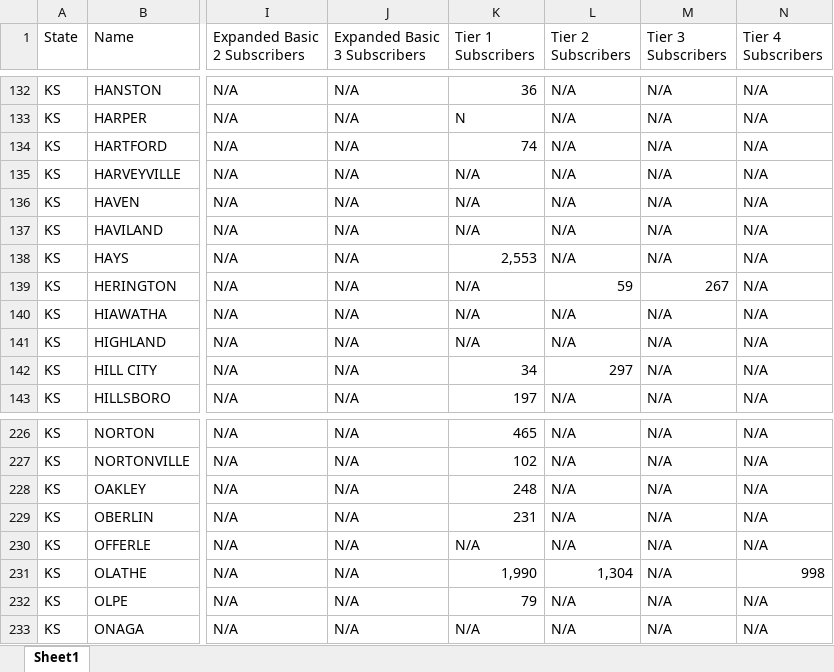
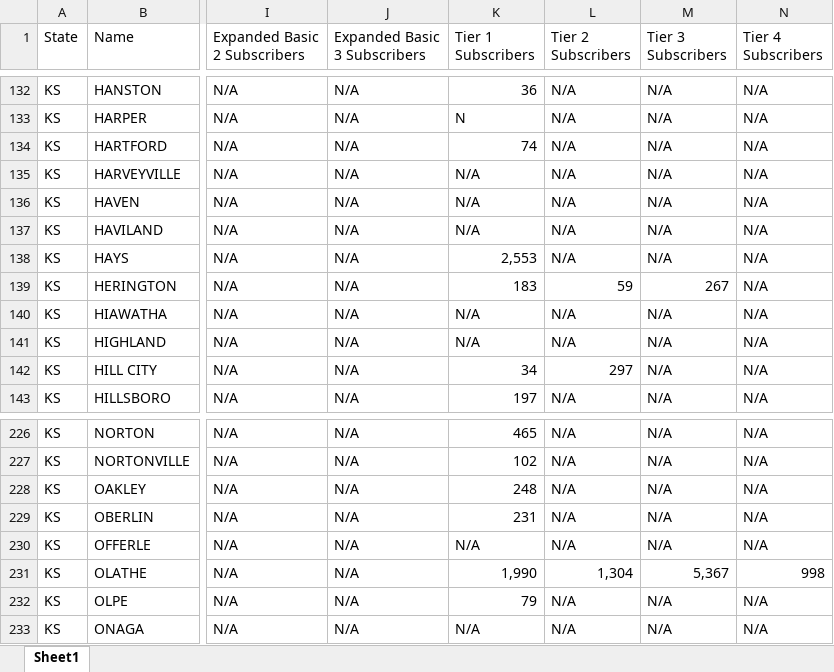
Before and after one commit to yuca1/cable, an Excel workbook: Output/1988/Kansas/Kansas.xlsx, sheet Sheet1, drawn as a sheet; only a part is shown, gaps mark what is left out; values as stored, in another font and other column widths than the file's, no borders; the diff names each change by its address in the sheet, - before the commit and + after, or states it on an @@ line.

```diff
--- a/Output/1988/Kansas/Kansas.xlsx (sheet Sheet1)
+++ b/Output/1988/Kansas/Kansas.xlsx (sheet Sheet1)
-K139 (Tier 1 Subscribers): N/A
+K139 (Tier 1 Subscribers): 183
-M231 (Tier 3 Subscribers): N/A
+M231 (Tier 3 Subscribers): 5,367
```
Also changed, not shown: Output/1988/Arkansas/Arkansas.xlsx, Output/1988/Florida/Florida.xlsx, 26 other files.
